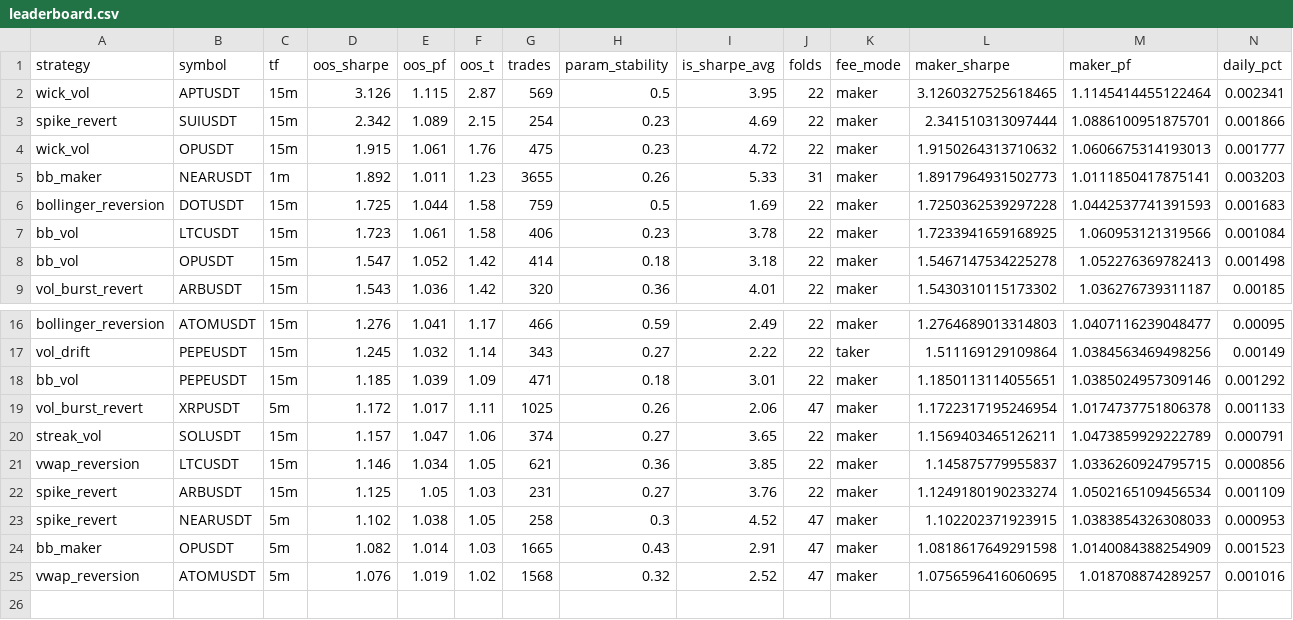
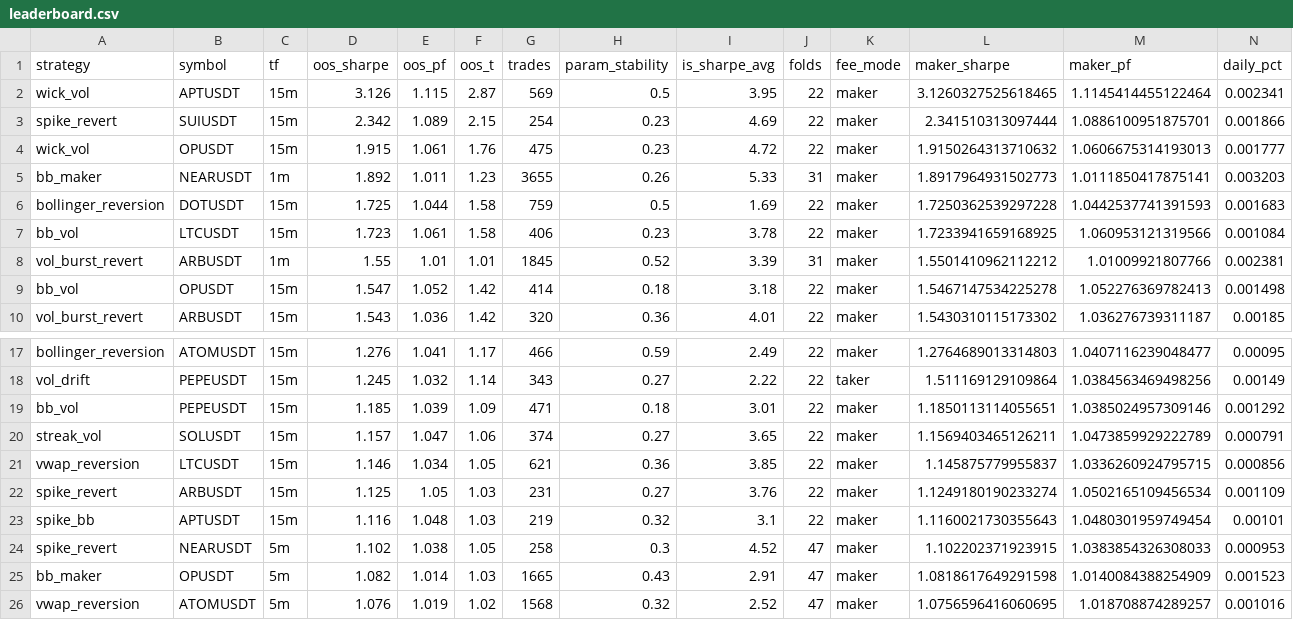
Before and after one commit to palcikia-crypto/scalp-lab-termux, a CSV file: scalp-lab/reports/leaderboard.csv, drawn as a sheet; only a part is shown, gaps mark what is left out; removed rows and columns are numbered as before the commit, all else as after; rows hold the shown columns only; the diff names each change by its address in the sheet, - before the commit and + after, or states it on an @@ line.

```diff
--- a/scalp-lab/reports/leaderboard.csv
+++ b/scalp-lab/reports/leaderboard.csv
+row 8: vol_burst_revert | ARBUSDT | 1m | 1.55 | 1.01 | 1.01 | 1845 | 0.52 | 3.39 | 31 | maker | 1.5501410962112212 | 1.01009921807766 | 0.002381
-row 19: vol_burst_revert | XRPUSDT | 5m | 1.172 | 1.017 | 1.11 | 1025 | 0.26 | 2.06 | 47 | maker | 1.1722317195246954 | 1.0174737751806378 | 0.001133
+row 23: spike_bb | APTUSDT | 15m | 1.116 | 1.048 | 1.03 | 219 | 0.32 | 3.1 | 22 | maker | 1.1160021730355643 | 1.0480301959749454 | 0.00101
```
Also changed, not shown: scalp-lab/reports/archive.csv, 2 other files.
